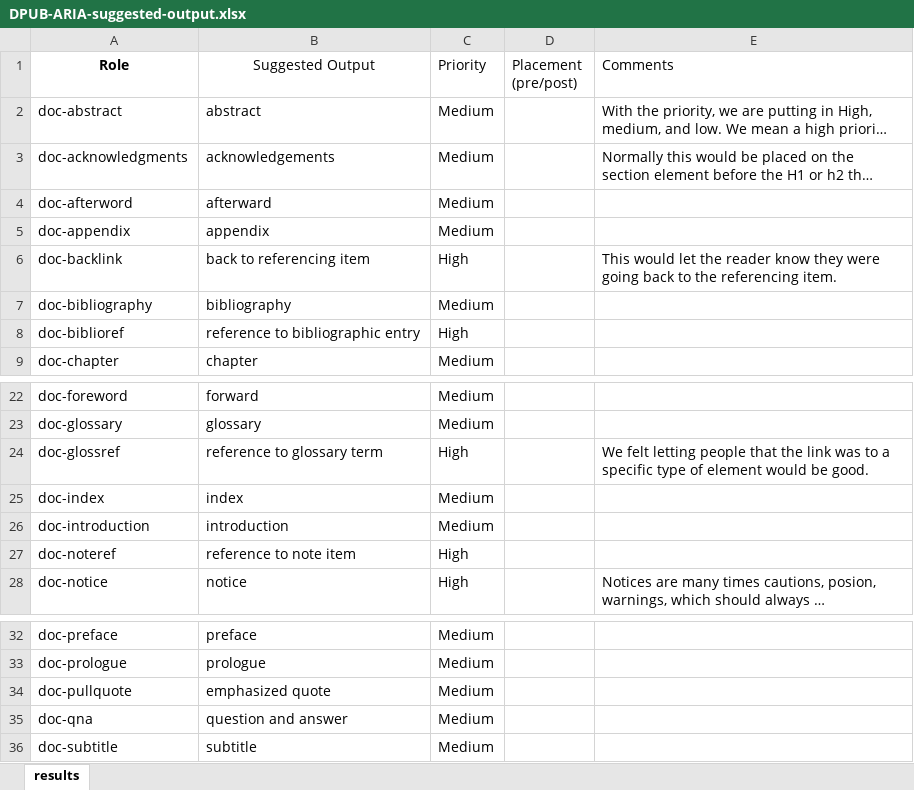
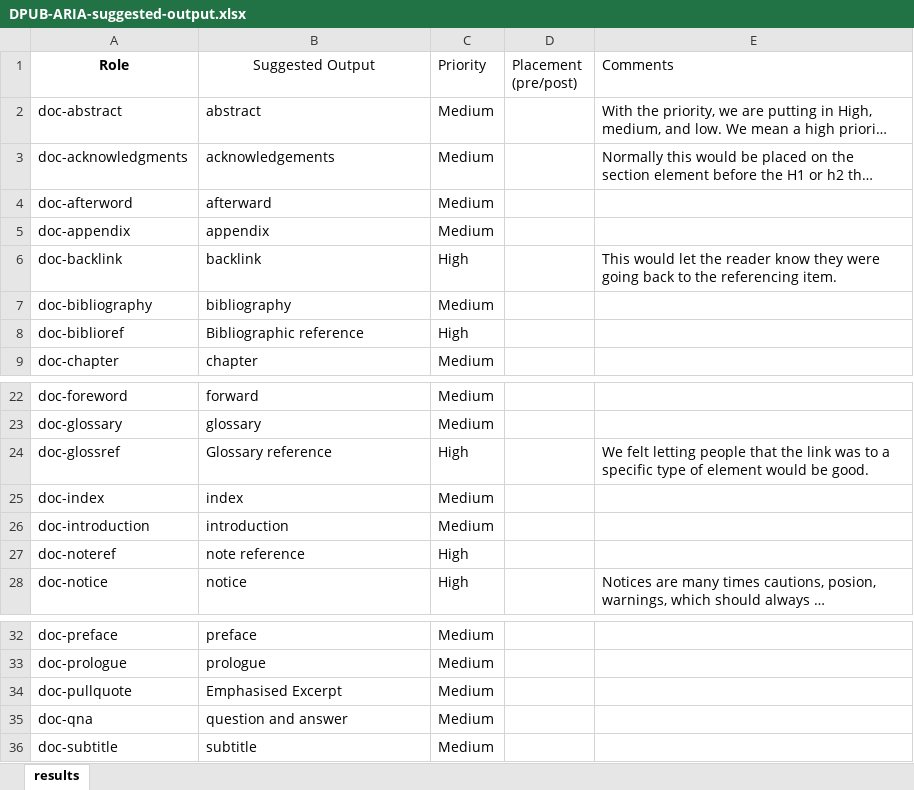
Before and after one commit to daisy/transitiontoepub, an Excel workbook: dpub-aria-testing/test-results/DPUB-ARIA-suggested-output.xlsx, sheet results, drawn as a sheet; only a part is shown, gaps mark what is left out; long unchanged cells end in …; values as stored, in another font and other column widths than the file's, no borders; the diff names each change by its address in the sheet, - before the commit and + after, or states it on an @@ line.

Commit message:
Updates to recommended output after June 1 2021 call

```diff
--- a/dpub-aria-testing/test-results/DPUB-ARIA-suggested-output.xlsx (sheet results)
+++ b/dpub-aria-testing/test-results/DPUB-ARIA-suggested-output.xlsx (sheet results)
-B6 (Suggested Output): back to referencing item
+B6 (Suggested Output): backlink
-B8 (Suggested Output): reference to bibliographic entry
+B8 (Suggested Output): Bibliographic reference
-B24 (Suggested Output): reference to glossary term
+B24 (Suggested Output): Glossary reference
-B27 (Suggested Output): reference to note item
+B27 (Suggested Output): note reference
-B34 (Suggested Output): emphasized quote
+B34 (Suggested Output): Emphasised Excerpt
```
